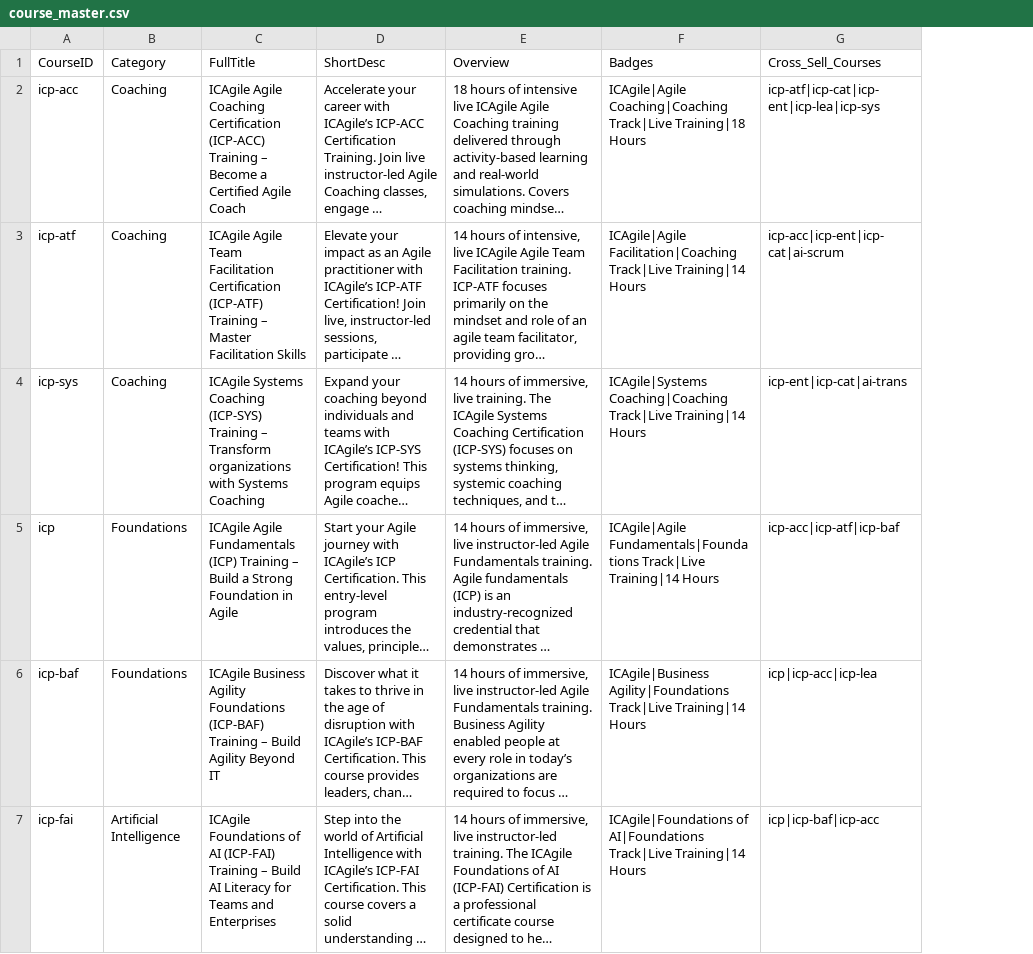
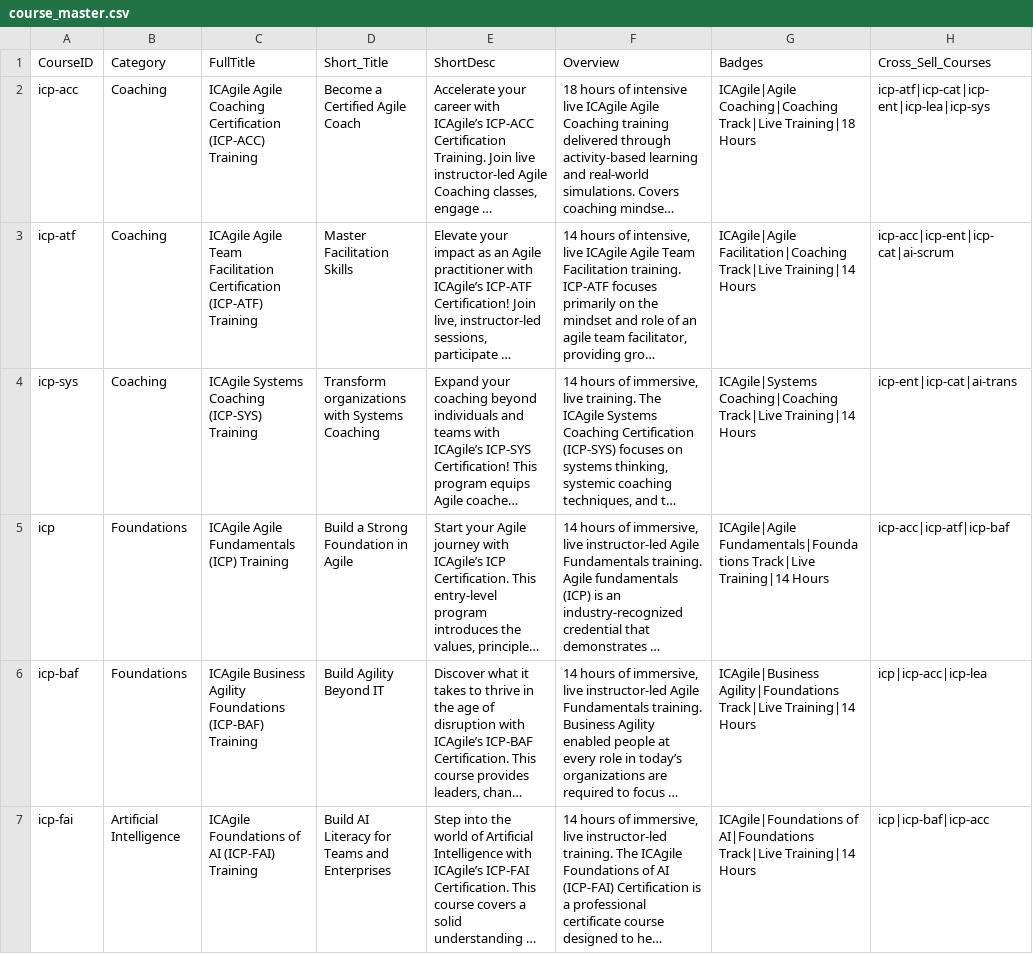
Before and after one commit to pdshinde25-pixel/av-data-vault, a CSV file: catalog/course_master.csv, drawn as a sheet; only a part is shown; long unchanged cells end in …; the diff covers the shown part only; the diff names each change by its address in the sheet, - before the commit and + after, or states it on an @@ line.

Commit message:
Update course_master.csv

```diff
--- a/catalog/course_master.csv
+++ b/catalog/course_master.csv
+column D (Short_Title), rows 2-7: Become a Certified Agile Coach | Master Facilitation Skills | Transform organizations with Systems Coaching | Build a Strong Foundation in Agile | Build Agility Beyond IT | Build AI Literacy for Teams and Enterprises
-C2 (FullTitle): …(ICP-ACC) Training – Become a Certified Agile Coach
+C2 (FullTitle): …(ICP-ACC) Training
-C3 (FullTitle): …(ICP-ATF) Training – Master Facilitation Skills
+C3 (FullTitle): …(ICP-ATF) Training
-C4 (FullTitle): …(ICP-SYS) Training – Transform organizations with Systems Coaching
+C4 (FullTitle): …(ICP-SYS) Training
-C5 (FullTitle): …(ICP) Training – Build a Strong Foundation in Agile
+C5 (FullTitle): …(ICP) Training
-C6 (FullTitle): …(ICP-BAF) Training – Build Agility Beyond IT
+C6 (FullTitle): …(ICP-BAF) Training
-C7 (FullTitle): …(ICP-FAI) Training – Build AI Literacy for Teams and Enterprises
+C7 (FullTitle): …(ICP-FAI) Training
```
Also changed, not shown: 16 edited cells elsewhere in this file.
